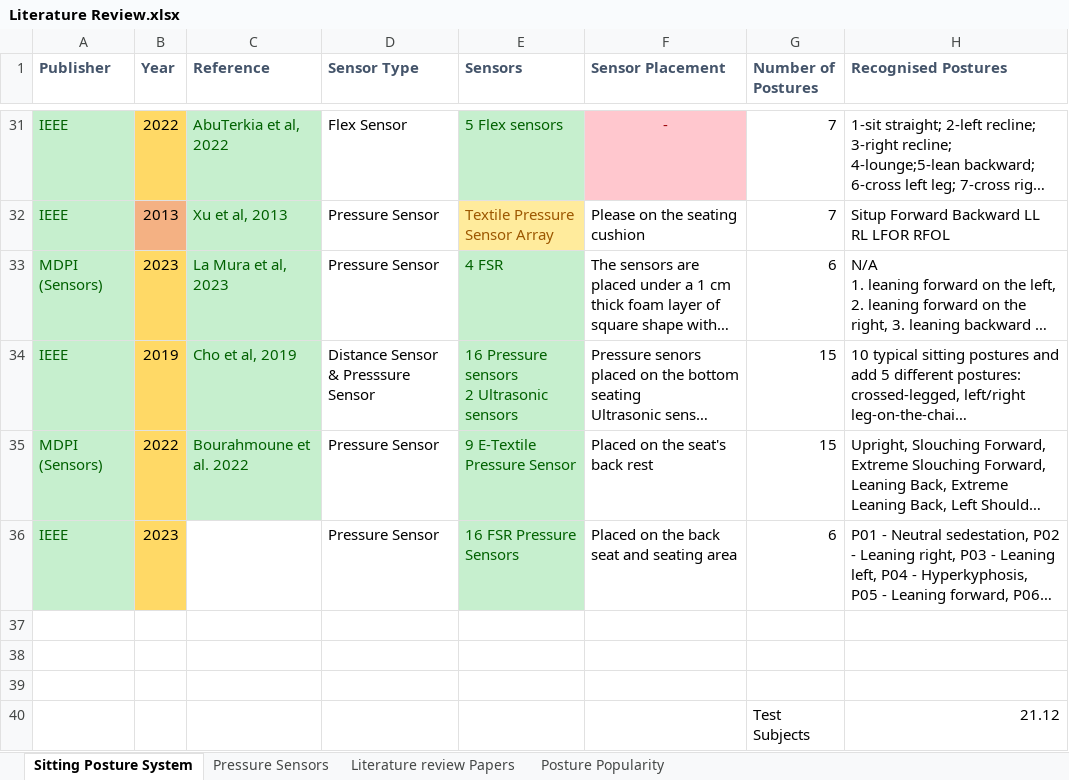
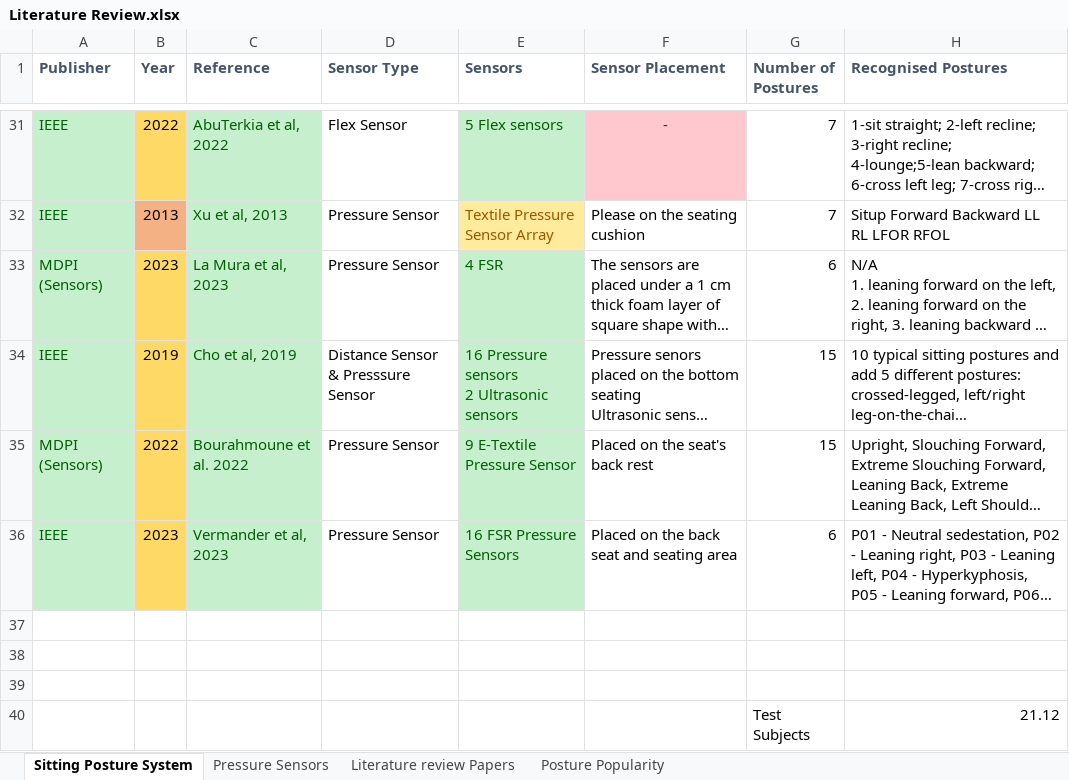
Before and after one commit to Olatokumbo/Research, an Excel workbook: Literature Review.xlsx, sheet Sitting Posture System, drawn as a sheet; only a part is shown, gaps mark what is left out; long unchanged cells end in …; values as stored, in another font and other column widths than the file's, no borders; charts and pictures not drawn; the diff names each change by its address in the sheet, - before the commit and + after, or states it on an @@ line.

```diff
--- a/Literature Review.xlsx (sheet Sitting Posture System)
+++ b/Literature Review.xlsx (sheet Sitting Posture System)
-C36 (Reference): (empty)
+C36 (Reference): Vermander et al, 2023
-C36 fill: none
+C36 fill: #C6EFCE
```
Also changed, not shown: charts or pictures, 4 other files.
